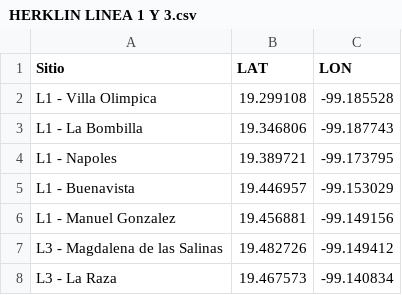
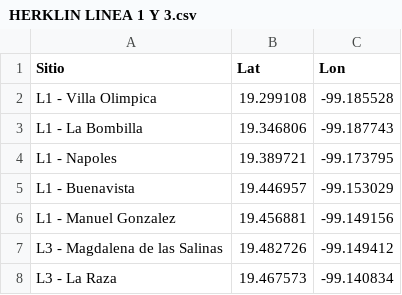
Before and after one commit to marloz24/OOH-Planning-Tool, a CSV file: Coordinates/HERKLIN LINEA 1 Y 3.csv, drawn as a sheet.

Commit message:
Update HERKLIN LINEA 1 Y 3.csv

```diff
--- a/Coordinates/HERKLIN LINEA 1 Y 3.csv
+++ b/Coordinates/HERKLIN LINEA 1 Y 3.csv
@@ -1,2 +1,2 @@
-Sitio,LAT,LON
+Sitio,Lat,Lon
 L1 - Villa Olimpica,19.299108,-99.185528
```
